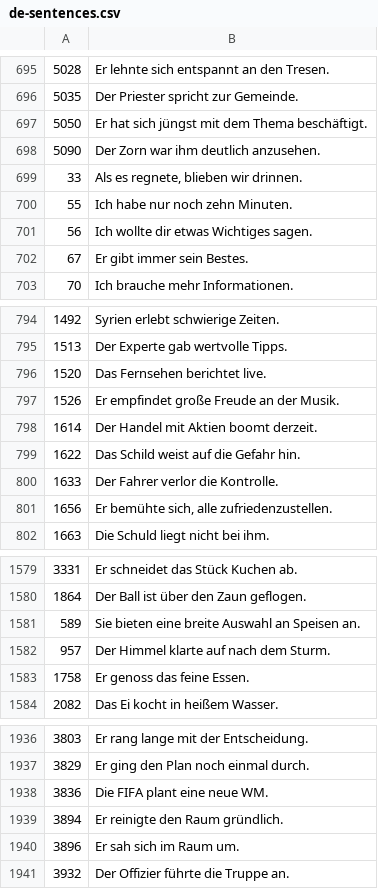
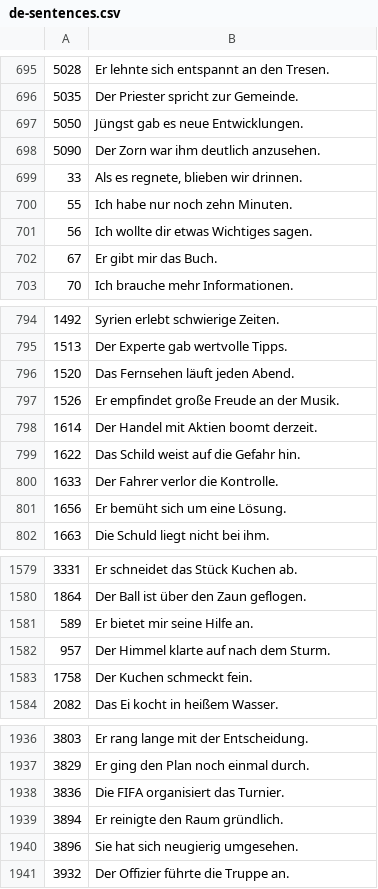
Before and after one commit to deemp/anki-decks, a CSV file: sentences/frequency/de/data/processed/de-sentences.csv, drawn as a sheet; only a part is shown, gaps mark what is left out; the diff covers the shown part only.

```diff
--- a/sentences/frequency/de/data/processed/de-sentences.csv
+++ b/sentences/frequency/de/data/processed/de-sentences.csv
@@ -696,3 +696,3 @@
 5035|Der Priester spricht zur Gemeinde.
-5050|Er hat sich jüngst mit dem Thema beschäftigt.
+5050|Jüngst gab es neue Entwicklungen.
 5090|Der Zorn war ihm deutlich anzusehen.
@@ -701,3 +701,3 @@
 56|Ich wollte dir etwas Wichtiges sagen.
-67|Er gibt immer sein Bestes.
+67|Er gibt mir das Buch.
 70|Ich brauche mehr Informationen.
@@ -795,3 +795,3 @@
 1513|Der Experte gab wertvolle Tipps.
-1520|Das Fernsehen berichtet live.
+1520|Das Fernsehen läuft jeden Abend.
 1526|Er empfindet große Freude an der Musik.
@@ -800,3 +800,3 @@
 1633|Der Fahrer verlor die Kontrolle.
-1656|Er bemühte sich, alle zufriedenzustellen.
+1656|Er bemüht sich um eine Lösung.
 1663|Die Schuld liegt nicht bei ihm.
@@ -1580,5 +1580,5 @@
 1864|Der Ball ist über den Zaun geflogen.
-589|Sie bieten eine breite Auswahl an Speisen an.
+589|Er bietet mir seine Hilfe an.
 957|Der Himmel klarte auf nach dem Sturm.
-1758|Er genoss das feine Essen.
+1758|Der Kuchen schmeckt fein.
 2082|Das Ei kocht in heißem Wasser.
@@ -1937,5 +1937,5 @@
 3829|Er ging den Plan noch einmal durch.
-3836|Die FIFA plant eine neue WM.
+3836|Die FIFA organisiert das Turnier.
 3894|Er reinigte den Raum gründlich.
-3896|Er sah sich im Raum um.
+3896|Sie hat sich neugierig umgesehen.
 3932|Der Offizier führte die Truppe an.
```
Also changed, not shown: 141 edited cells elsewhere in this file.
